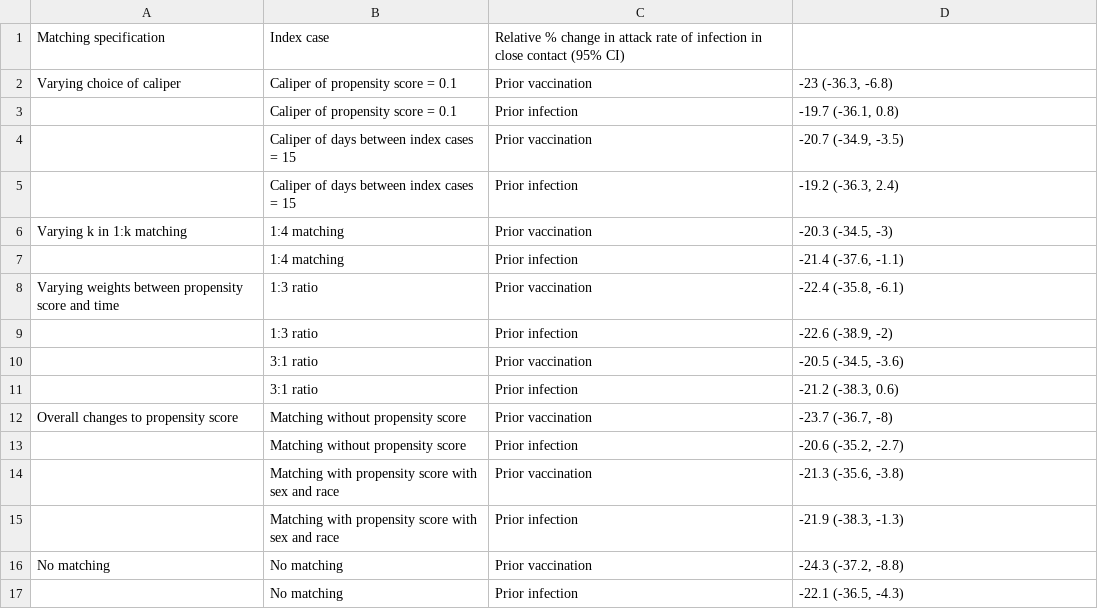
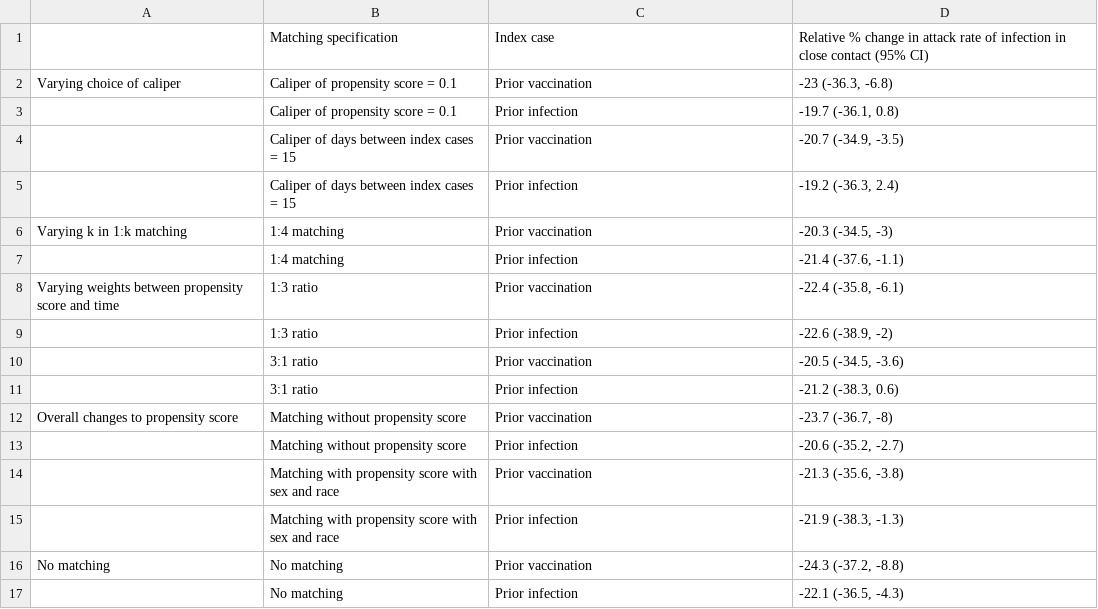
Before and after one commit to sophttan/covid-indirects, a CSV file: tables/alternative_matching_specs_s6.csv, drawn as a sheet; removed rows and columns are numbered as before the commit, all else as after; the diff names each change by its address in the sheet, - before the commit and + after, or states it on an @@ line.

```diff
--- a/tables/alternative_matching_specs_s6.csv
+++ b/tables/alternative_matching_specs_s6.csv
-row 1: Matching specification | Index case | Relative % change in attack rate of infection in close contact (95% CI)
+row 1:  | Matching specification | Index case | Relative % change in attack rate of infection in close contact (95% CI)
```
Also changed, not shown: 4 other files.
